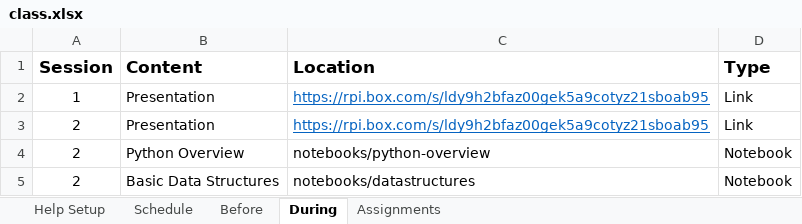
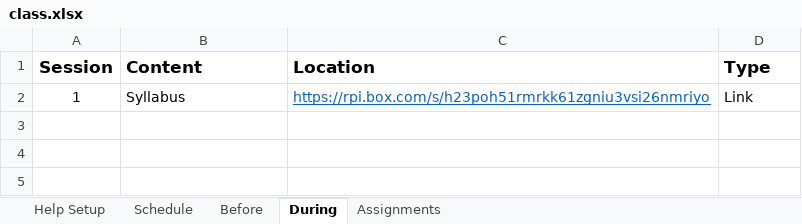
Before and after one commit to SeverinoCenter/impactful_innovators_website, an Excel workbook: config/class.xlsx, sheet During, drawn as a sheet; values as stored, in another font and other column widths than the file's, no borders; the diff names each change by its address in the sheet, - before the commit and + after, or states it on an @@ line.

```diff
--- a/config/class.xlsx (sheet During)
+++ b/config/class.xlsx (sheet During)
-B2 (Content): Presentation
+B2 (Content): Syllabus
-C2 (Location): https://rpi.box.com/s/ldy9h2bfaz00gek5a9cotyz21sboab95
+C2 (Location): https://rpi.box.com/s/h23poh51rmrkk61zgniu3vsi26nmriyo
-row 3: 2 | Presentation | https://rpi.box.com/s/ldy9h2bfaz00gek5a9cotyz21sboab95 | Link
-row 4: 2 | Python Overview | notebooks/python-overview | Notebook
-row 5: 2 | Basic Data Structures | notebooks/datastructures | Notebook
```
Also changed, not shown: sheet Schedule, sheet Before, 59 other files.
